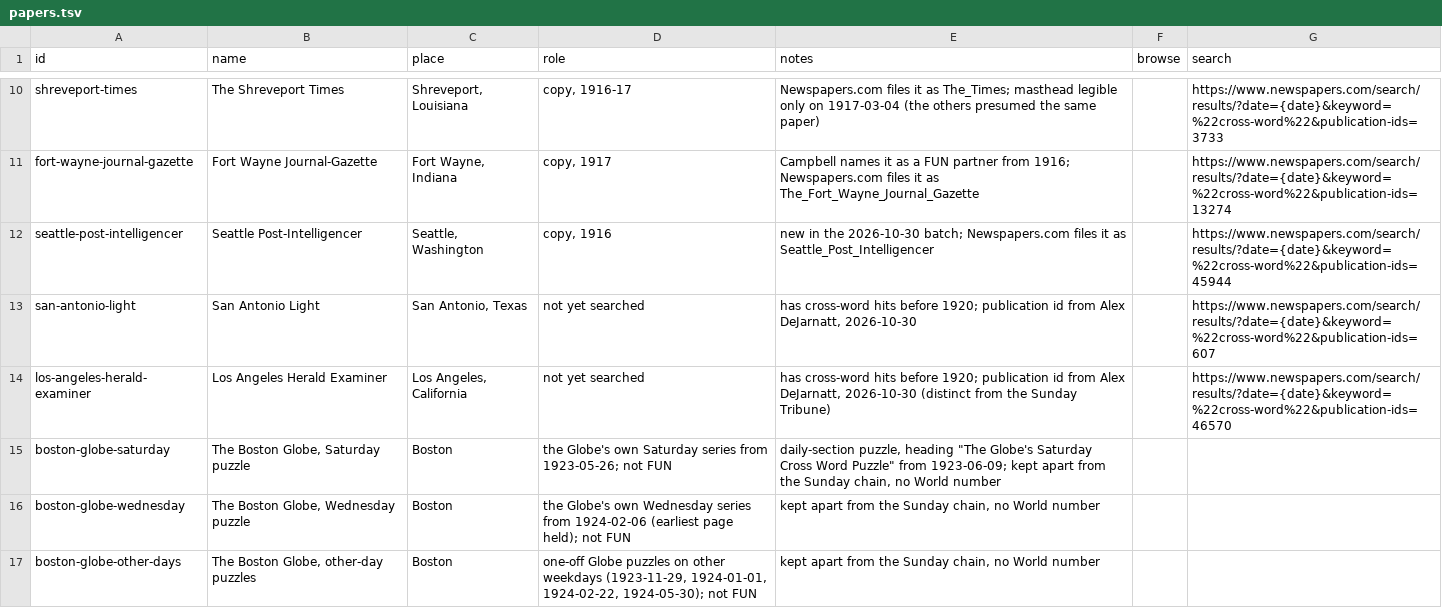
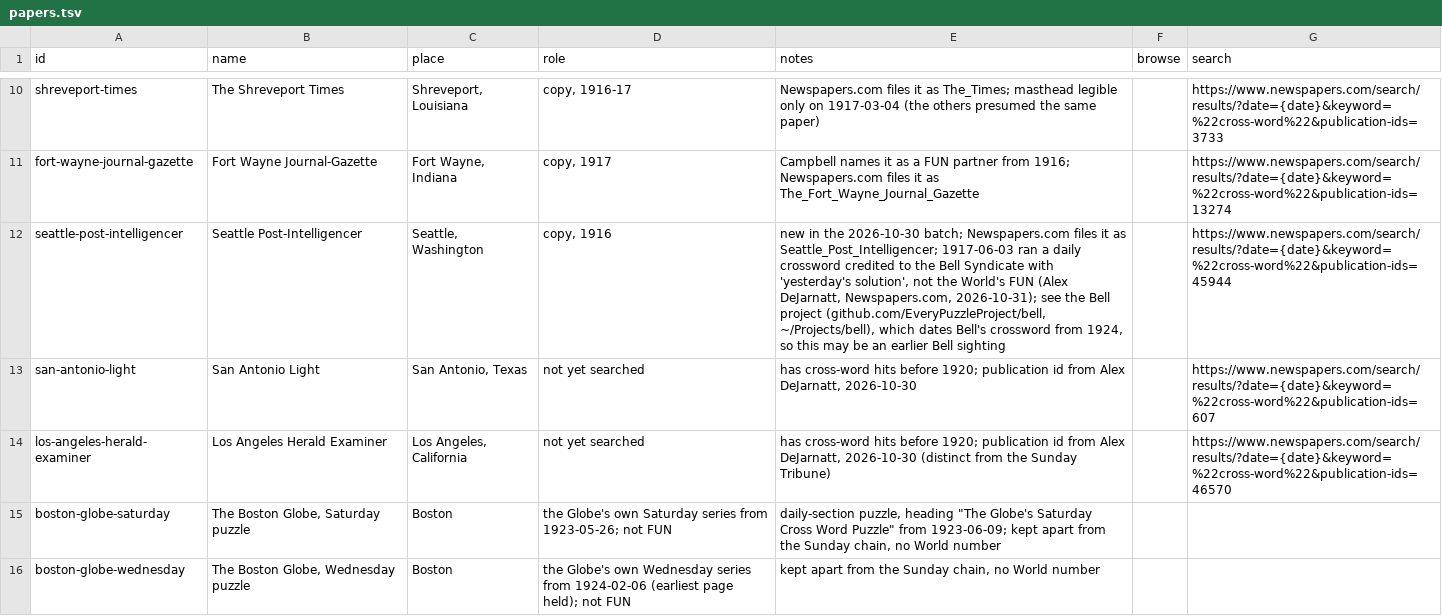
Before and after one commit to EveryPuzzleProject/newyorkworld, a TSV file: papers.tsv, drawn as a sheet; only a part is shown, gaps mark what is left out; the shorter side is filled out with more unchanged rows.

Commit message:
papers.tsv: Seattle P-I's 1917 Bell Syndicate puzzle noted, pointer to the Bell project

```diff
--- a/papers.tsv
+++ b/papers.tsv
@@ -11,3 +11,3 @@ shreveport-times	The Shreveport Times	Shreveport, Louisiana	copy, 1916-17	Newspa
 fort-wayne-journal-gazette	Fort Wayne Journal-Gazette	Fort Wayne, Indiana	copy, 1917	Campbell names it as a FUN partner from 1916; Newspapers.com files it as The_Fort_Wayne_Journal_Gazette		https://www.newspapers.com/search/results/?date={date}&keyword=%22cross-word%22&publication-ids=13274
-seattle-post-intelligencer	Seattle Post-Intelligencer	Seattle, Washington	copy, 1916	new in the 2026-10-30 batch; Newspapers.com files it as Seattle_Post_Intelligencer		https://www.newspapers.com/search/results/?date={date}&keyword=%22cross-word%22&publication-ids=45944
+seattle-post-intelligencer	Seattle Post-Intelligencer	Seattle, Washington	copy, 1916	new in the 2026-10-30 batch; Newspapers.com files it as Seattle_Post_Intelligencer; 1917-06-03 ran a daily crossword credited to the Bell Syndicate with 'yesterday's solution', not the World's FUN (Alex DeJarnatt, Newspapers.com, 2026-10-31); see the Bell project (github.com/EveryPuzzleProject/bell, ~/Projects/bell), which dates Bell's crossword from 1924, so this may be an earlier Bell sighting		https://www.newspapers.com/search/results/?date={date}&keyword=%22cross-word%22&publication-ids=45944
 san-antonio-light	San Antonio Light	San Antonio, Texas	not yet searched	has cross-word hits before 1920; publication id from Alex DeJarnatt, 2026-10-30		https://www.newspapers.com/search/results/?date={date}&keyword=%22cross-word%22&publication-ids=607
```
